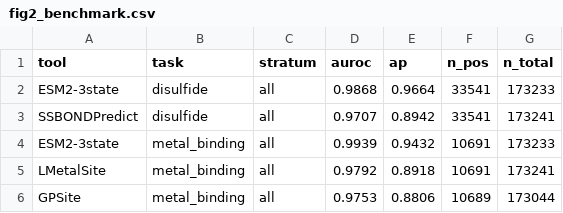
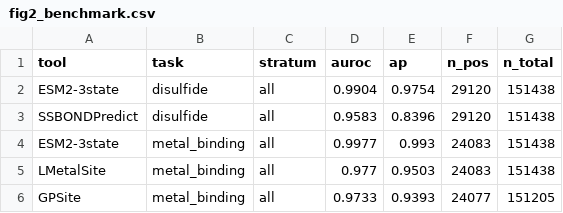
Before and after one commit to rschaeff/ecod_metal_2026, a CSV file: public/data/figure_data/fig2_benchmark.csv, drawn as a sheet.

```diff
--- a/public/data/figure_data/fig2_benchmark.csv
+++ b/public/data/figure_data/fig2_benchmark.csv
@@ -1,6 +1,6 @@
 tool,task,stratum,auroc,ap,n_pos,n_total
-ESM2-3state,disulfide,all,0.9868,0.9664,33541,173233
-SSBONDPredict,disulfide,all,0.9707,0.8942,33541,173241
-ESM2-3state,metal_binding,all,0.9939,0.9432,10691,173233
-LMetalSite,metal_binding,all,0.9792,0.8918,10691,173241
-GPSite,metal_binding,all,0.9753,0.8806,10689,173044
+ESM2-3state,disulfide,all,0.9904,0.9754,29120,151438
+SSBONDPredict,disulfide,all,0.9583,0.8396,29120,151438
+ESM2-3state,metal_binding,all,0.9977,0.993,24083,151438
+LMetalSite,metal_binding,all,0.977,0.9503,24083,151438
+GPSite,metal_binding,all,0.9733,0.9393,24077,151205
```
Also changed, not shown: public/data/figure_data/fig3d_subcellular.csv, public/data/figure_data/fig5ab_hgroup_confusion.csv, 32 other files.
